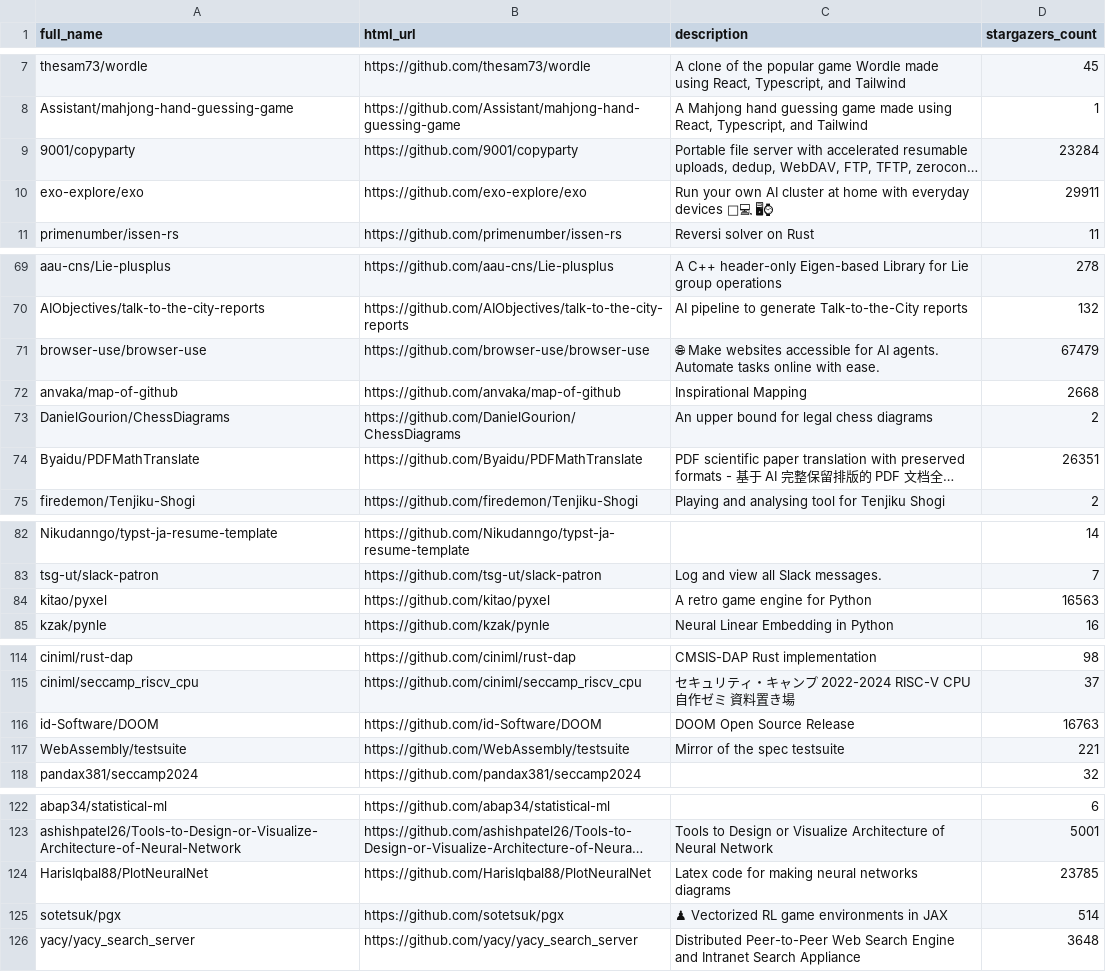
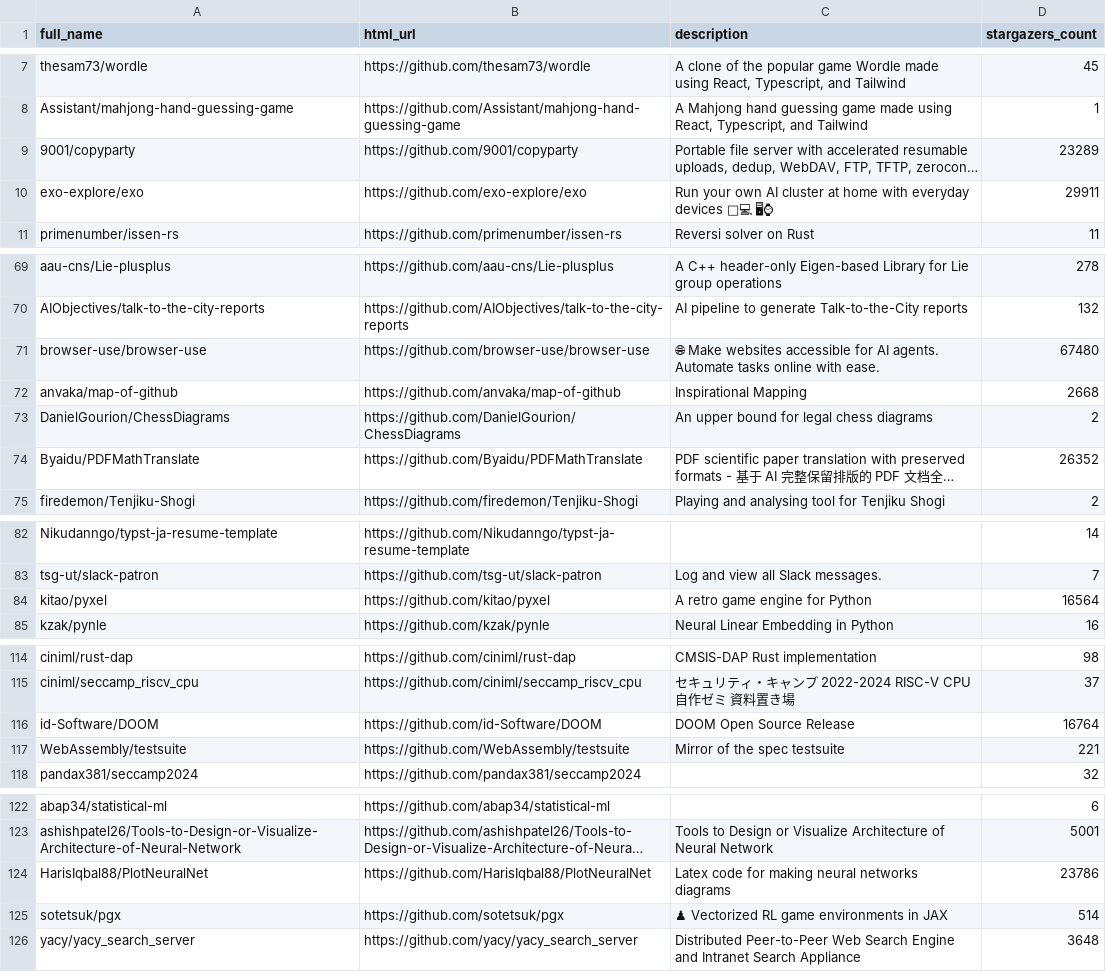
Before and after one commit to stepney141/favs, a CSV file: github_stars/starred_repos.csv, drawn as a sheet; only a part is shown, gaps mark what is left out; long unchanged cells end in …; the diff covers the shown part only; the diff names each change by its address in the sheet, - before the commit and + after, or states it on an @@ line.

```diff
--- a/github_stars/starred_repos.csv
+++ b/github_stars/starred_repos.csv
-D9 (stargazers_count): 23284
+D9 (stargazers_count): 23289
-D71 (stargazers_count): 67479
+D71 (stargazers_count): 67480
-D74 (stargazers_count): 26351
+D74 (stargazers_count): 26352
-D84 (stargazers_count): 16563
+D84 (stargazers_count): 16564
-D116 (stargazers_count): 16763
+D116 (stargazers_count): 16764
-D124 (stargazers_count): 23785
+D124 (stargazers_count): 23786
```
Also changed, not shown: 9 edited cells elsewhere in this file, bookmeter/csv/in_Sophia_but_not_in_UTokyo.csv, note_favs/note_favorites.csv, 13 other files.
